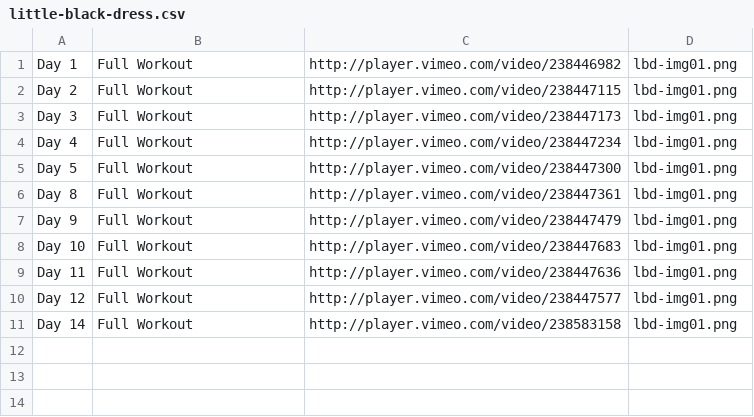
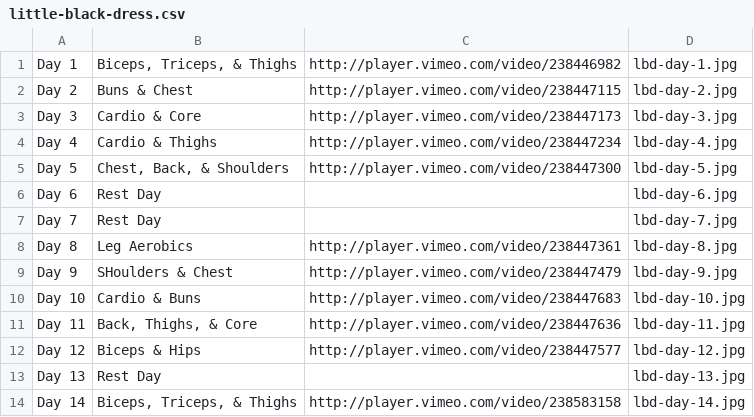
Before and after one commit to marketingincolor/egw-gate, a CSV file: little-black-dress.csv, drawn as a sheet.

```diff
--- a/little-black-dress.csv
+++ b/little-black-dress.csv
@@ -1,11 +1,14 @@
-Day 1,Full Workout,http://player.vimeo.com/video/238446982,lbd-img01.png
-Day 2,Full Workout,http://player.vimeo.com/video/238447115,lbd-img01.png
-Day 3,Full Workout,http://player.vimeo.com/video/238447173,lbd-img01.png
-Day 4,Full Workout,http://player.vimeo.com/video/238447234,lbd-img01.png
-Day 5,Full Workout,http://player.vimeo.com/video/238447300,lbd-img01.png
-Day 8,Full Workout,http://player.vimeo.com/video/238447361,lbd-img01.png
-Day 9,Full Workout,http://player.vimeo.com/video/238447479,lbd-img01.png
-Day 10,Full Workout,http://player.vimeo.com/video/238447683,lbd-img01.png
-Day 11,Full Workout,http://player.vimeo.com/video/238447636,lbd-img01.png
-Day 12,Full Workout,http://player.vimeo.com/video/238447577,lbd-img01.png
-Day 14,Full Workout,http://player.vimeo.com/video/238583158,lbd-img01.png
+Day 1,"Biceps, Triceps, & Thighs",http://player.vimeo.com/video/238446982,lbd-day-1.jpg
+Day 2,"Buns & Chest",http://player.vimeo.com/video/238447115,lbd-day-2.jpg
+Day 3,"Cardio & Core",http://player.vimeo.com/video/238447173,lbd-day-3.jpg
+Day 4,"Cardio & Thighs",http://player.vimeo.com/video/238447234,lbd-day-4.jpg
+Day 5,"Chest, Back, & Shoulders",http://player.vimeo.com/video/238447300,lbd-day-5.jpg
+Day 6,"Rest Day",,lbd-day-6.jpg
+Day 7,"Rest Day",,lbd-day-7.jpg
+Day 8,"Leg Aerobics",http://player.vimeo.com/video/238447361,lbd-day-8.jpg
+Day 9,"SHoulders & Chest",http://player.vimeo.com/video/238447479,lbd-day-9.jpg
+Day 10,"Cardio & Buns",http://player.vimeo.com/video/238447683,lbd-day-10.jpg
+Day 11,"Back, Thighs, & Core",http://player.vimeo.com/video/238447636,lbd-day-11.jpg
+Day 12,"Biceps & Hips",http://player.vimeo.com/video/238447577,lbd-day-12.jpg
+Day 13,"Rest Day",,lbd-day-13.jpg
+Day 14,"Biceps, Triceps, & Thighs",http://player.vimeo.com/video/238583158,lbd-day-14.jpg
```
Also changed, not shown: 28-day.csv, example-product.csv, 24 other files.
